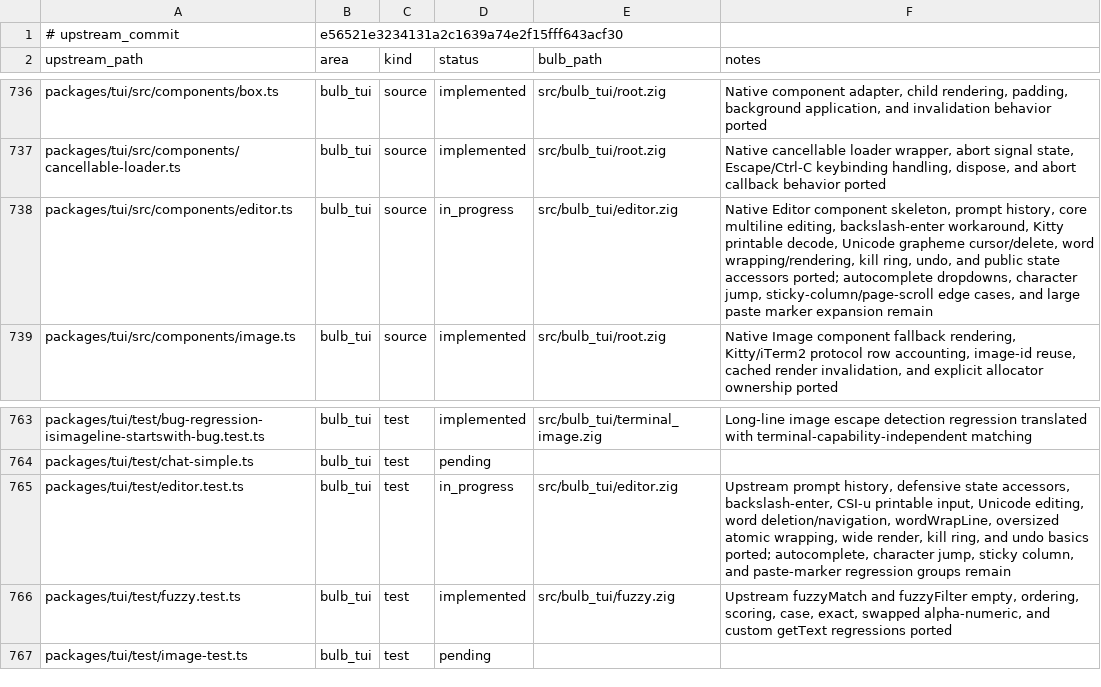
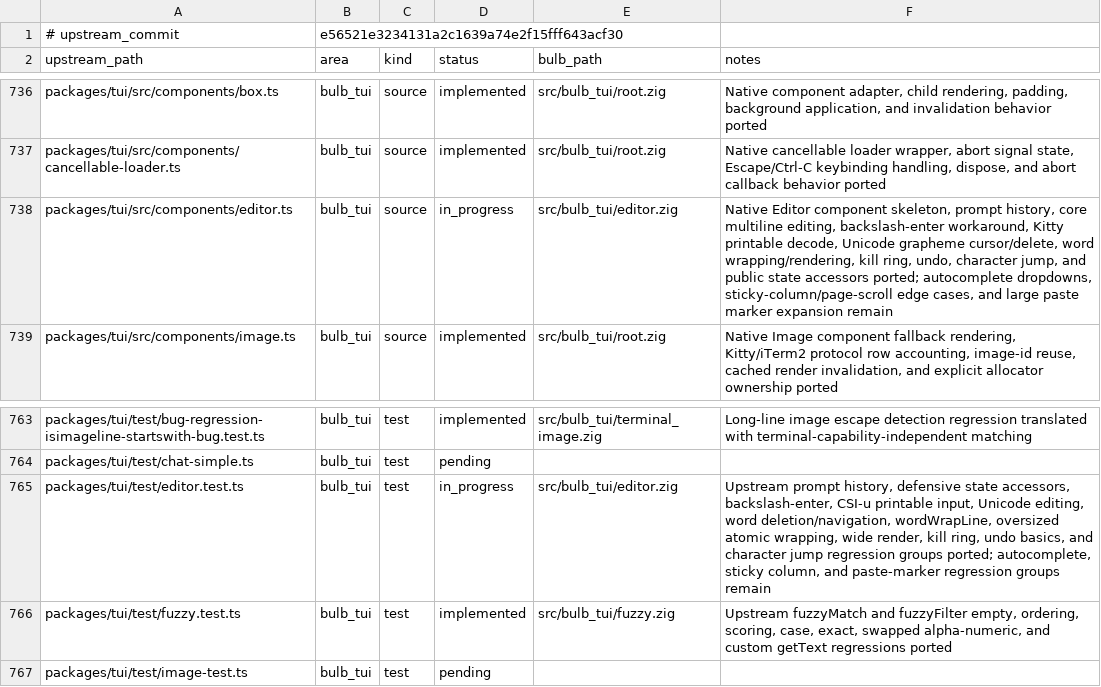
Before and after one commit to anggakhrsma/bulb, a TSV file: parity/ledger.tsv, drawn as a sheet; only a part is shown, gaps mark what is left out.

Commit message:
feat: port tui character jump

```diff
--- a/parity/ledger.tsv
+++ b/parity/ledger.tsv
@@ -737,3 +737,3 @@ packages/tui/src/components/box.ts	bulb_tui	source	implemented	src/bulb_tui/root
 packages/tui/src/components/cancellable-loader.ts	bulb_tui	source	implemented	src/bulb_tui/root.zig	Native cancellable loader wrapper, abort signal state, Escape/Ctrl-C keybinding handling, dispose, and abort callback behavior ported
-packages/tui/src/components/editor.ts	bulb_tui	source	in_progress	src/bulb_tui/editor.zig	Native Editor component skeleton, prompt history, core multiline editing, backslash-enter workaround, Kitty printable decode, Unicode grapheme cursor/delete, word wrapping/rendering, kill ring, undo, and public state accessors ported; autocomplete dropdowns, character jump, sticky-column/page-scroll edge cases, and large paste marker expansion remain
+packages/tui/src/components/editor.ts	bulb_tui	source	in_progress	src/bulb_tui/editor.zig	Native Editor component skeleton, prompt history, core multiline editing, backslash-enter workaround, Kitty printable decode, Unicode grapheme cursor/delete, word wrapping/rendering, kill ring, undo, character jump, and public state accessors ported; autocomplete dropdowns, sticky-column/page-scroll edge cases, and large paste marker expansion remain
 packages/tui/src/components/image.ts	bulb_tui	source	implemented	src/bulb_tui/root.zig	Native Image component fallback rendering, Kitty/iTerm2 protocol row accounting, image-id reuse, cached render invalidation, and explicit allocator ownership ported
@@ -764,3 +764,3 @@ packages/tui/test/bug-regression-isimageline-startswith-bug.test.ts	bulb_tui	tes
 packages/tui/test/chat-simple.ts	bulb_tui	test	pending		
-packages/tui/test/editor.test.ts	bulb_tui	test	in_progress	src/bulb_tui/editor.zig	Upstream prompt history, defensive state accessors, backslash-enter, CSI-u printable input, Unicode editing, word deletion/navigation, wordWrapLine, oversized atomic wrapping, wide render, kill ring, and undo basics ported; autocomplete, character jump, sticky column, and paste-marker regression groups remain
+packages/tui/test/editor.test.ts	bulb_tui	test	in_progress	src/bulb_tui/editor.zig	Upstream prompt history, defensive state accessors, backslash-enter, CSI-u printable input, Unicode editing, word deletion/navigation, wordWrapLine, oversized atomic wrapping, wide render, kill ring, undo basics, and character jump regression groups ported; autocomplete, sticky column, and paste-marker regression groups remain
 packages/tui/test/fuzzy.test.ts	bulb_tui	test	implemented	src/bulb_tui/fuzzy.zig	Upstream fuzzyMatch and fuzzyFilter empty, ordering, scoring, case, exact, swapped alpha-numeric, and custom getText regressions ported
```
Also changed, not shown: parity/status.tsv, 1 other file.
